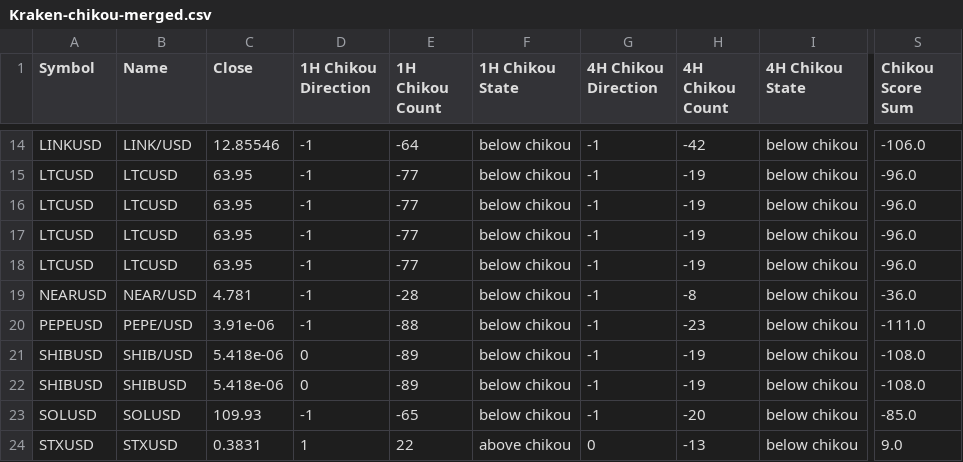
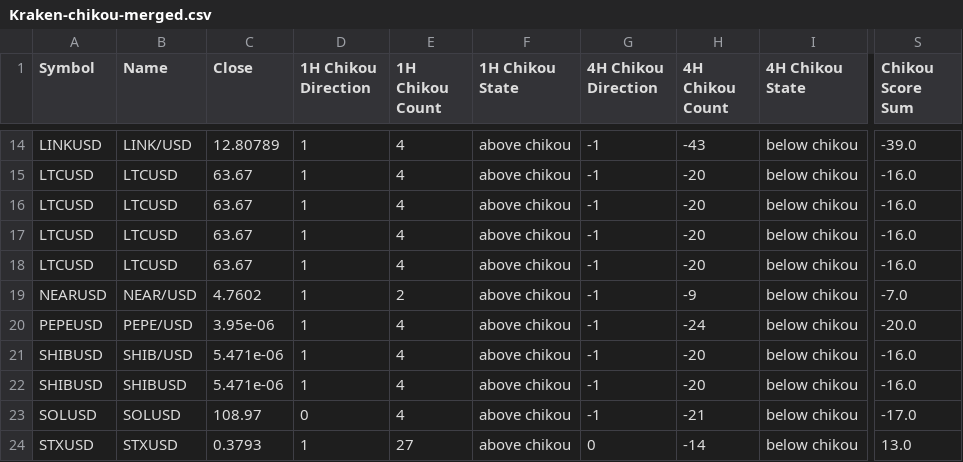
Before and after one commit to harryguiacorn/Ichimoku-Cloud-Signal-Python, a CSV file: output/chikou/Kraken-chikou-merged.csv, drawn as a sheet; only a part is shown, gaps mark what is left out; the diff covers the shown part only; the diff names each change by its address in the sheet, - before the commit and + after, or states it on an @@ line.

```diff
--- a/output/chikou/Kraken-chikou-merged.csv
+++ b/output/chikou/Kraken-chikou-merged.csv
-C14 (Close): 12.85546
+C14 (Close): 12.80789
-D14:D20 (1H Chikou Direction): -1
+D14:D20 (1H Chikou Direction): 1
-E14 (1H Chikou Count): -64
+E14 (1H Chikou Count): 4
-F14:F23 (1H Chikou State): below chikou
+F14:F23 (1H Chikou State): above chikou
-H14 (4H Chikou Count): -42
+H14 (4H Chikou Count): -43
-S14 (Chikou Score Sum): -106.0
+S14 (Chikou Score Sum): -39.0
-C15:C18 (Close): 63.95
+C15:C18 (Close): 63.67
-E15:E18 (1H Chikou Count): -77
+E15:E18 (1H Chikou Count): 4
-H15:H18 (4H Chikou Count): -19
+H15:H18 (4H Chikou Count): -20
-S15:S18 (Chikou Score Sum): -96.0
+S15:S18 (Chikou Score Sum): -16.0
-C19 (Close): 4.781
+C19 (Close): 4.7602
-E19 (1H Chikou Count): -28
+E19 (1H Chikou Count): 2
-H19 (4H Chikou Count): -8
+H19 (4H Chikou Count): -9
-S19 (Chikou Score Sum): -36.0
+S19 (Chikou Score Sum): -7.0
-C20 (Close): 3.91e-06
+C20 (Close): 3.95e-06
-E20 (1H Chikou Count): -88
+E20 (1H Chikou Count): 4
-H20 (4H Chikou Count): -23
+H20 (4H Chikou Count): -24
-S20 (Chikou Score Sum): -111.0
+S20 (Chikou Score Sum): -20.0
-C21:C22 (Close): 5.418e-06
+C21:C22 (Close): 5.471e-06
-D21:D22 (1H Chikou Direction): 0
+D21:D22 (1H Chikou Direction): 1
-E21:E22 (1H Chikou Count): -89
+E21:E22 (1H Chikou Count): 4
-H21:H22 (4H Chikou Count): -19
+H21:H22 (4H Chikou Count): -20
-S21:S22 (Chikou Score Sum): -108.0
+S21:S22 (Chikou Score Sum): -16.0
-C23 (Close): 109.93
+C23 (Close): 108.97
-D23 (1H Chikou Direction): -1
+D23 (1H Chikou Direction): 0
-E23 (1H Chikou Count): -65
+E23 (1H Chikou Count): 4
-H23 (4H Chikou Count): -20
+H23 (4H Chikou Count): -21
-S23 (Chikou Score Sum): -85.0
+S23 (Chikou Score Sum): -17.0
-C24 (Close): 0.3831
+C24 (Close): 0.3793
-E24 (1H Chikou Count): 22
+E24 (1H Chikou Count): 27
-H24 (4H Chikou Count): -13
+H24 (4H Chikou Count): -14
-S24 (Chikou Score Sum): 9.0
+S24 (Chikou Score Sum): 13.0
```
Also changed, not shown: 94 edited cells elsewhere in this file, output/chikou/Kraken-chikou-1H.csv, output/chikou/Kraken-chikou-4H.csv, 16 other files.
